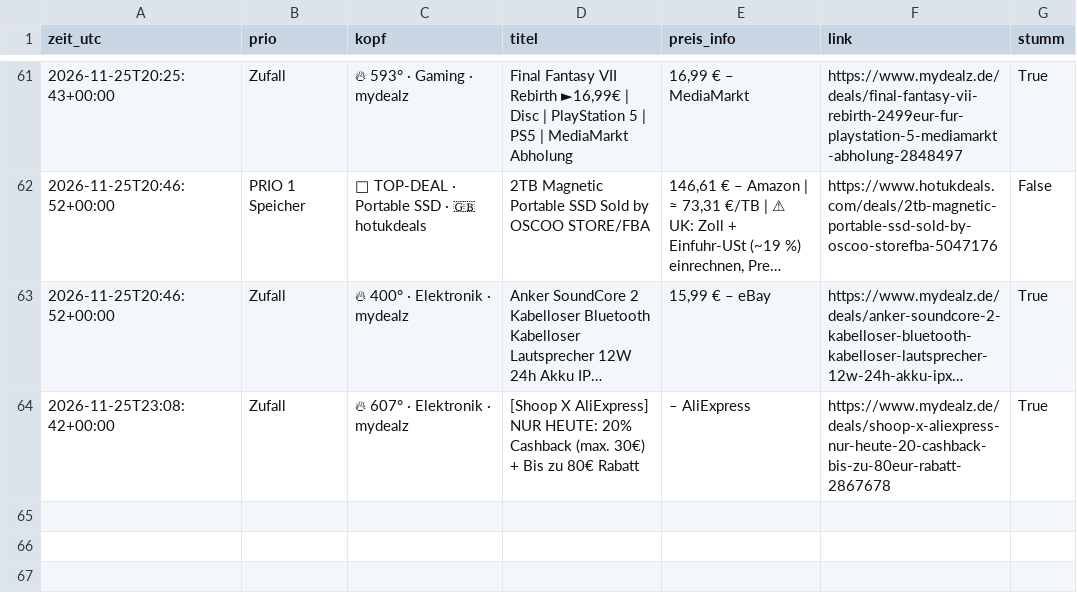
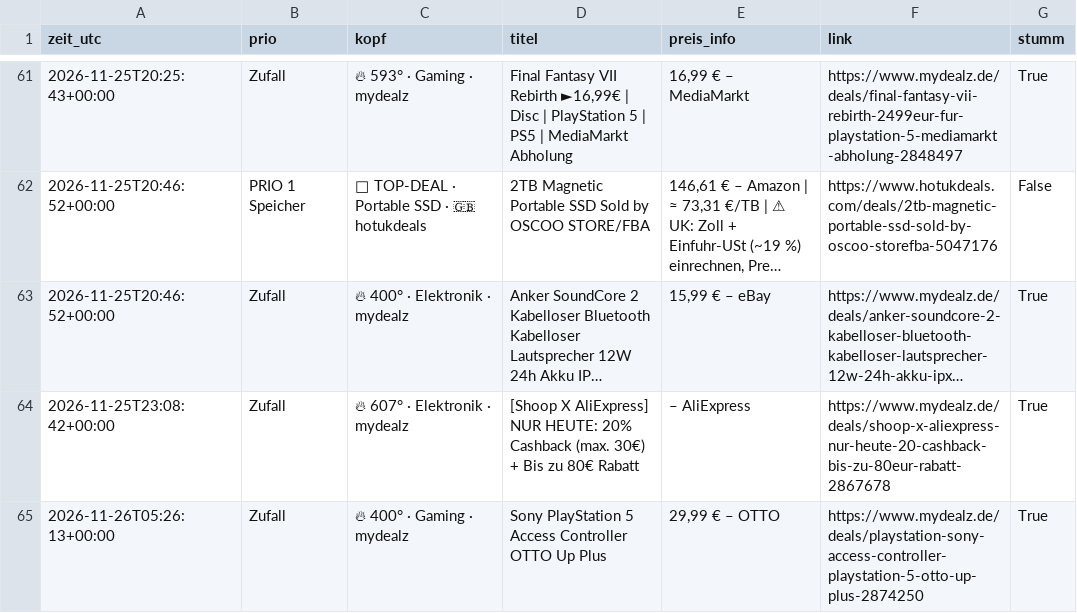
Before and after one commit to duchidachi/black-week-deal-bot, a CSV file: alerts.csv, drawn as a sheet; only a part is shown, gaps mark what is left out; long unchanged cells end in …; the diff names each change by its address in the sheet, - before the commit and + after, or states it on an @@ line.

```diff
--- a/alerts.csv
+++ b/alerts.csv
+row 65: 2026-11-26T05:26:13+00:00 | Zufall | 🔥 400° · Gaming · mydealz | Sony PlayStation 5 Access Controller OTTO Up Plus | 29,99 € – OTTO | https://www.mydealz.de/deals/playstation-sony-access-controller-playstation-5-otto-up-plus-2874250 | True
```
Also changed, not shown: prices.csv, 1 other file.
